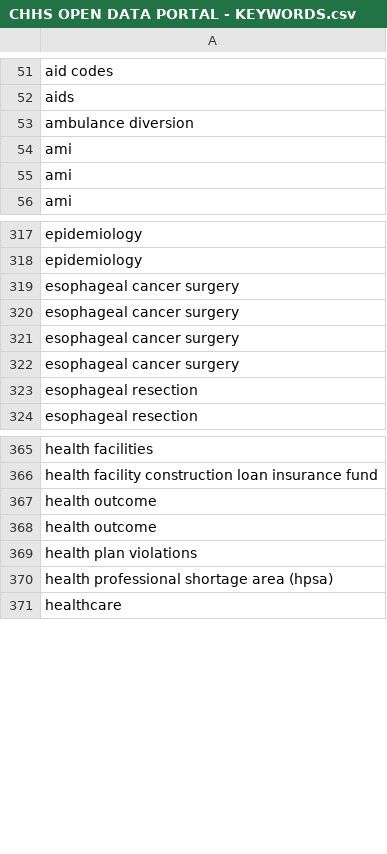
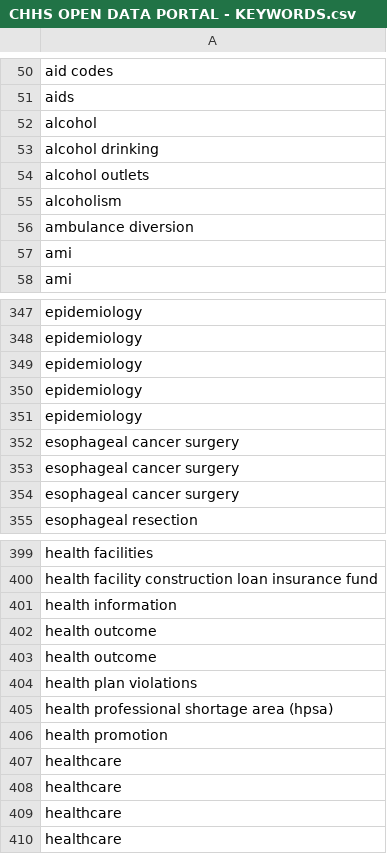
Before and after one commit to josephlei/socrata-meta, a CSV file: CHHS OPEN DATA PORTAL - KEYWORDS.csv, drawn as a sheet; only a part is shown, gaps mark what is left out; the diff covers the shown part only.

```diff
--- a/CHHS OPEN DATA PORTAL - KEYWORDS.csv
+++ b/CHHS OPEN DATA PORTAL - KEYWORDS.csv
@@ -52,4 +51,7 @@ aid codes
 aids
+alcohol
+alcohol drinking
+alcohol outlets
+alcoholism
 ambulance diversion
-ami
 ami
@@ -318,2 +348,5 @@ epidemiology
 epidemiology
+epidemiology
+epidemiology
+epidemiology
 esophageal cancer surgery
@@ -321,4 +354,2 @@ esophageal cancer surgery
 esophageal cancer surgery
-esophageal cancer surgery
-esophageal resection
 esophageal resection
@@ -366,2 +400,3 @@ health facilities
 health facility construction loan insurance fund
+health information
 health outcome
@@ -370,2 +405,6 @@ health plan violations
 health professional shortage area (hpsa)
+health promotion
+healthcare
+healthcare
+healthcare
 healthcare
```
Also changed, not shown: 98 added rows, 28 removed rows and 3 edited cells elsewhere in this file, 2 other files.
